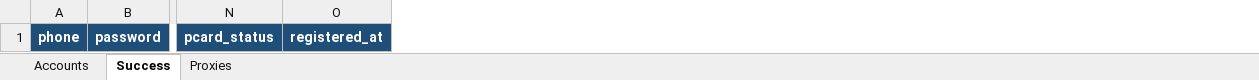
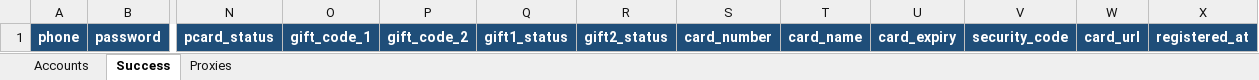
Before and after one commit to Luongnb3213/COIN_API, an Excel workbook: COIN_API_template.xlsx, sheet Success, drawn as a sheet; only a part is shown, gaps mark what is left out; values as stored, in another font and other column widths than the file's, no borders; the diff names each change by its address in the sheet, - before the commit and + after, or states it on an @@ line.

```diff
--- a/COIN_API_template.xlsx (sheet Success)
+++ b/COIN_API_template.xlsx (sheet Success)
+column O, row 1: gift_code_1
+column P, row 1: gift_code_2
+column Q, row 1: gift1_status
+column R, row 1: gift2_status
+column S, row 1: card_number
+column T, row 1: card_name
+column U, row 1: card_expiry
+column V, row 1: security_code
+column W, row 1: card_url
```
Also changed, not shown: sheet Accounts, 8 other files.
